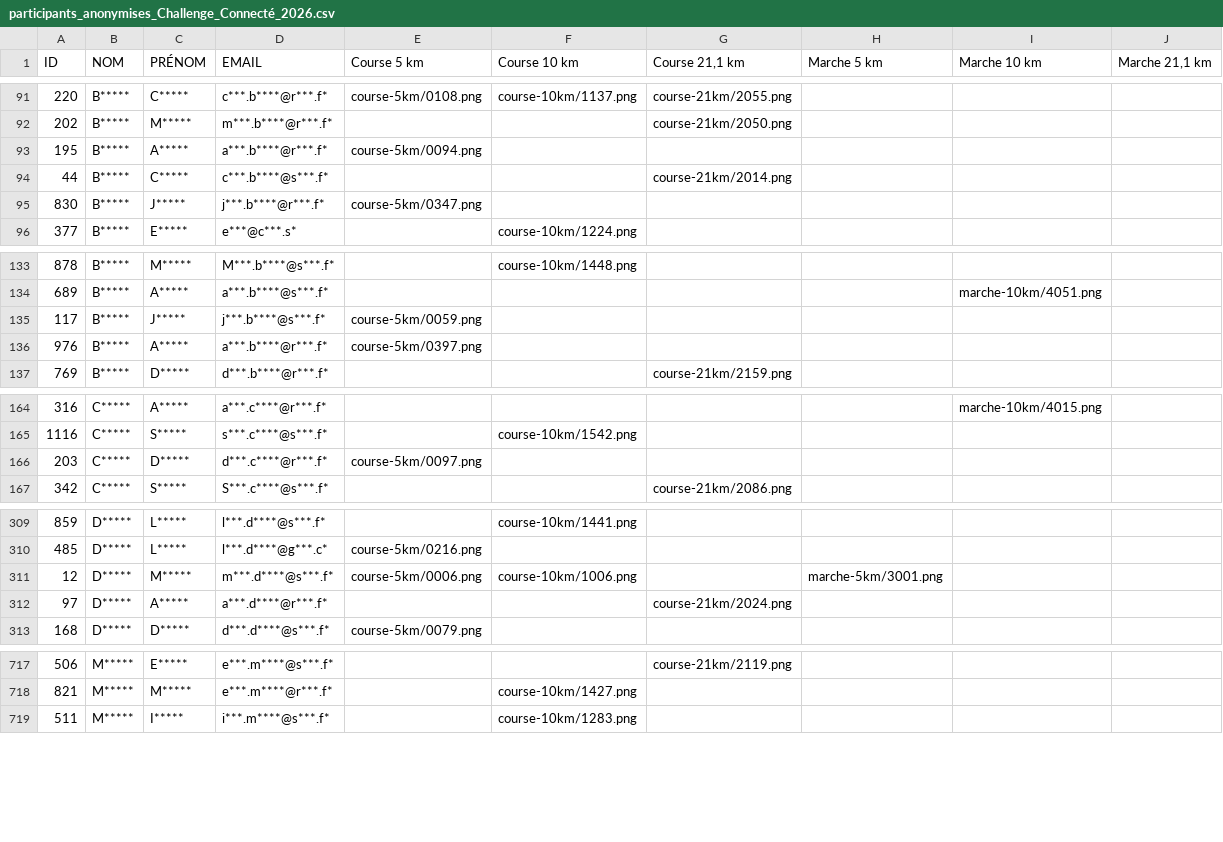
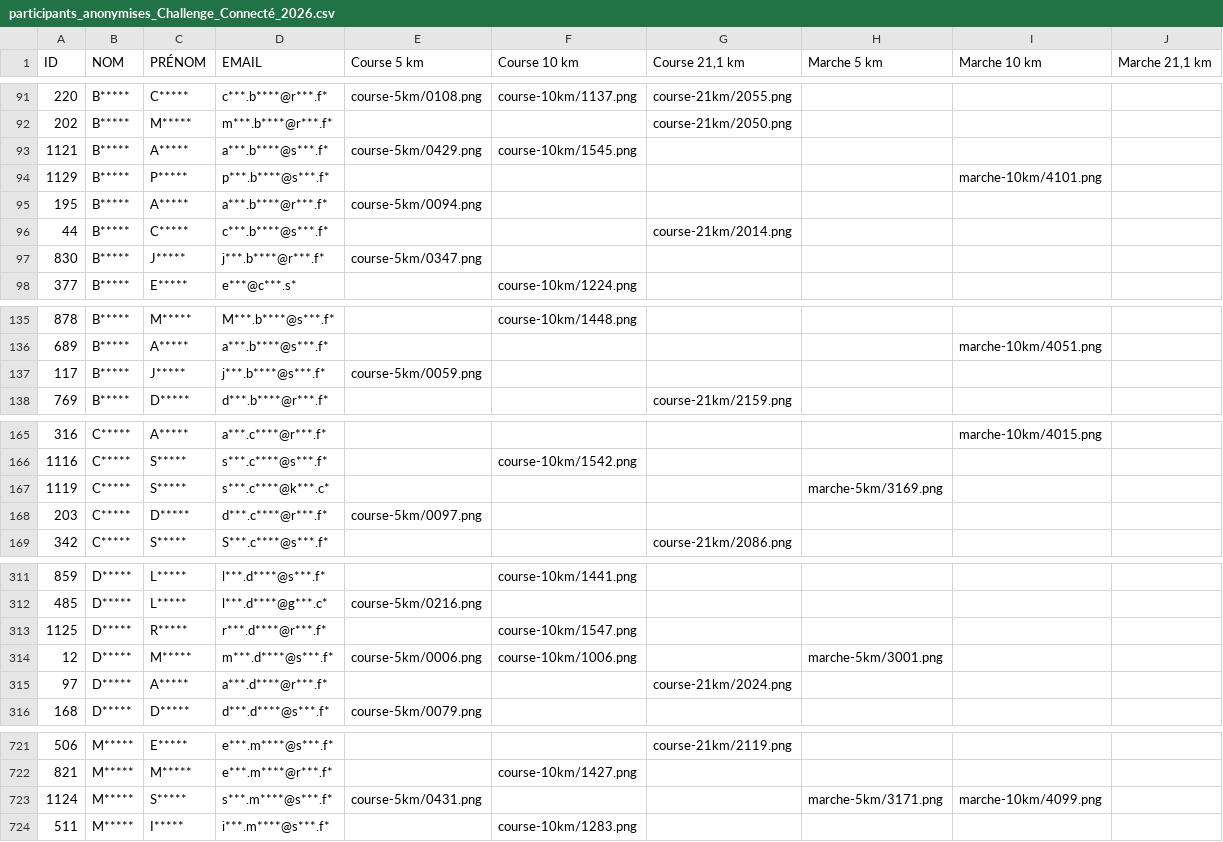
Before and after one commit to n58s29/SoRunning-inscriptions-2026, a CSV file: data/participants_anonymises_Challenge_Connecté_2026.csv, drawn as a sheet; only a part is shown, gaps mark what is left out; the diff covers the shown part only.

```diff
--- a/data/participants_anonymises_Challenge_Connecté_2026.csv
+++ b/data/participants_anonymises_Challenge_Connecté_2026.csv
@@ -92,2 +92,4 @@
 "202";"B*****";"M*****";"m***.b****@r***.f*";"";"";"course-21km/2050.png";"";"";""
+"1121";"B*****";"A*****";"a***.b****@s***.f*";"course-5km/0429.png";"course-10km/1545.png";"";"";"";""
+"1129";"B*****";"P*****";"p***.b****@s***.f*";"";"";"";"";"marche-10km/4101.png";""
 "195";"B*****";"A*****";"a***.b****@r***.f*";"course-5km/0094.png";"";"";"";"";""
@@ -135,3 +137,2 @@
 "117";"B*****";"J*****";"j***.b****@s***.f*";"course-5km/0059.png";"";"";"";"";""
-"976";"B*****";"A*****";"a***.b****@r***.f*";"course-5km/0397.png";"";"";"";"";""
 "769";"B*****";"D*****";"d***.b****@r***.f*";"";"";"course-21km/2159.png";"";"";""
@@ -165,2 +166,3 @@
 "1116";"C*****";"S*****";"s***.c****@s***.f*";"";"course-10km/1542.png";"";"";"";""
+"1119";"C*****";"S*****";"s***.c****@k***.c*";"";"";"";"marche-5km/3169.png";"";""
 "203";"C*****";"D*****";"d***.c****@r***.f*";"course-5km/0097.png";"";"";"";"";""
@@ -310,2 +312,3 @@
 "485";"D*****";"L*****";"l***.d****@g***.c*";"course-5km/0216.png";"";"";"";"";""
+"1125";"D*****";"R*****";"r***.d****@r***.f*";"";"course-10km/1547.png";"";"";"";""
 "12";"D*****";"M*****";"m***.d****@s***.f*";"course-5km/0006.png";"course-10km/1006.png";"";"marche-5km/3001.png";"";""
@@ -718,2 +722,3 @@
 "821";"M*****";"M*****";"e***.m****@r***.f*";"";"course-10km/1427.png";"";"";"";""
+"1124";"M*****";"S*****";"s***.m****@s***.f*";"course-5km/0431.png";"";"";"marche-5km/3171.png";"marche-10km/4099.png";""
 "511";"M*****";"I*****";"i***.m****@s***.f*";"";"course-10km/1283.png";"";"";"";""
```
Also changed, not shown: 4 added rows, 1 removed row and 4 edited cells elsewhere in this file, 15 other files.
